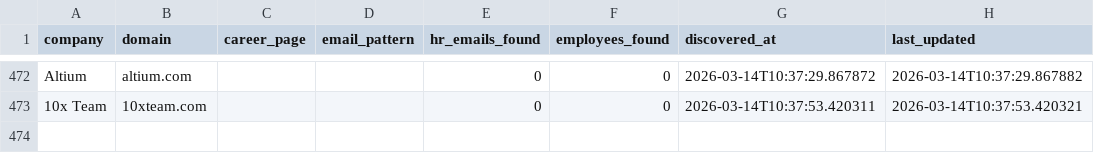
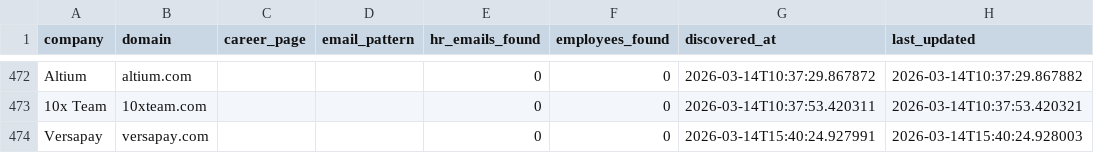
Before and after one commit to githubajaydhage/autoapply-resume-automation, a CSV file: data/discovered_companies.csv, drawn as a sheet; only a part is shown, gaps mark what is left out; the diff names each change by its address in the sheet, - before the commit and + after, or states it on an @@ line.

```diff
--- a/data/discovered_companies.csv
+++ b/data/discovered_companies.csv
+row 474: Versapay | versapay.com |  |  | 0 | 0 | 2026-03-14T15:40:24.927991 | 2026-03-14T15:40:24.928003
```
Also changed, not shown: data/sent_emails_log.csv.
